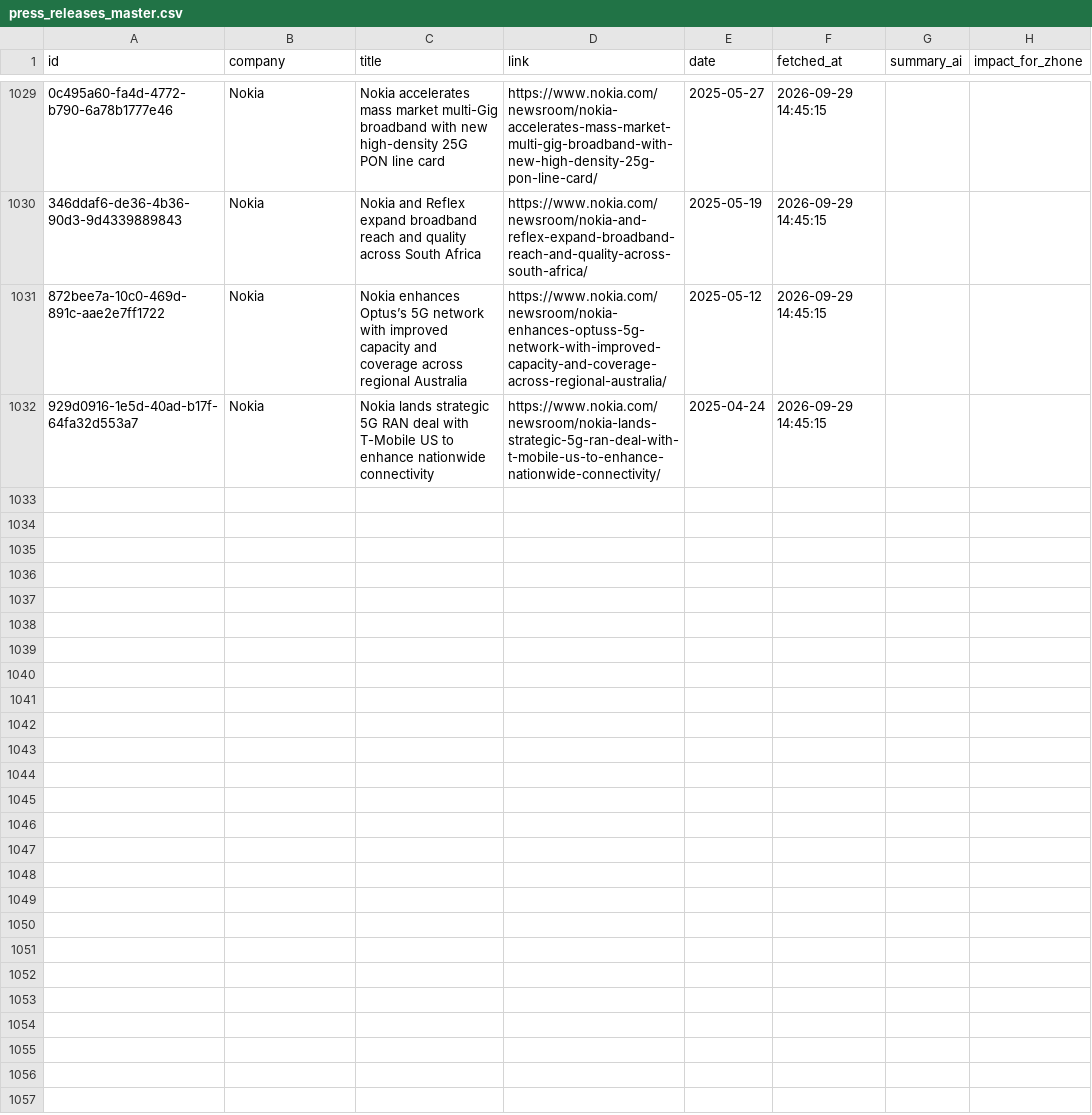
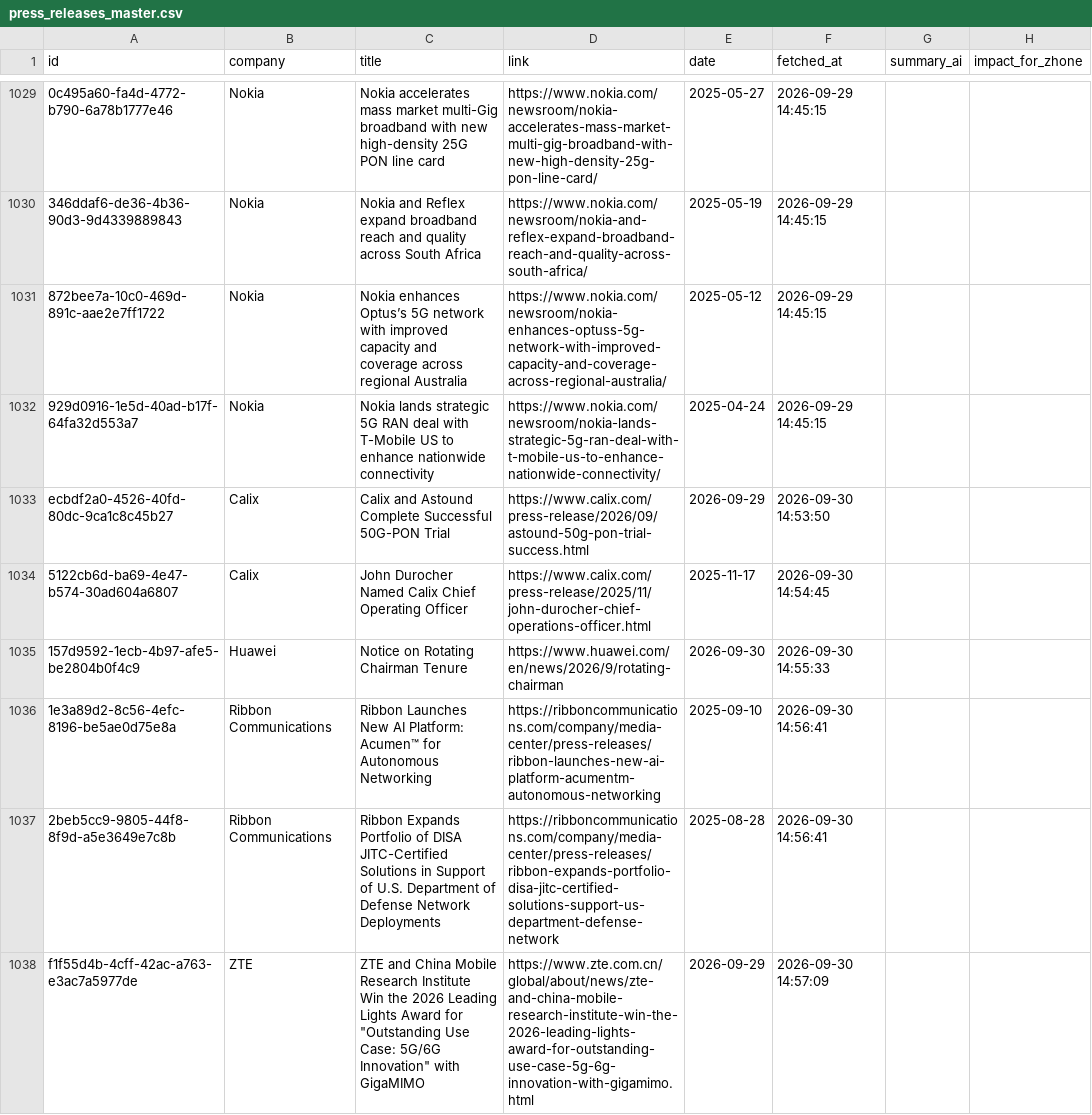
Before and after one commit to flabelle999/presswatch-app, a CSV file: press_releases_master.csv, drawn as a sheet; only a part is shown, gaps mark what is left out; the diff names each change by its address in the sheet, - before the commit and + after, or states it on an @@ line.

```diff
--- a/press_releases_master.csv
+++ b/press_releases_master.csv
+row 1033: ecbdf2a0-4526-40fd-80dc-9ca1c8c45b27 | Calix | Calix and Astound Complete Successful 50G-PON Trial | https://www.calix.com/press-release/2026/09/astound-50g-pon-trial-success.html | 2026-09-29 | 2026-09-30 14:53:50
+row 1034: 5122cb6d-ba69-4e47-b574-30ad604a6807 | Calix | John Durocher Named Calix Chief Operating Officer | https://www.calix.com/press-release/2025/11/john-durocher-chief-operations-officer.html | 2025-11-17 | 2026-09-30 14:54:45
+row 1035: 157d9592-1ecb-4b97-afe5-be2804b0f4c9 | Huawei | Notice on Rotating Chairman Tenure | https://www.huawei.com/en/news/2026/9/rotating-chairman | 2026-09-30 | 2026-09-30 14:55:33
+row 1036: 1e3a89d2-8c56-4efc-8196-be5ae0d75e8a | Ribbon Communications | Ribbon Launches New AI Platform: Acumen™ for Autonomous Networking | https://ribboncommunications.com/company/media-center/press-releases/ribbon-launches-new-ai-platform-acumentm-autonomous-networking | 2025-09-10 | 2026-09-30 14:56:41
+row 1037: 2beb5cc9-9805-44f8-8f9d-a5e3649e7c8b | Ribbon Communications | Ribbon Expands Portfolio of DISA JITC-Certified Solutions in Support of U.S. Department of Defense Network Deployments | https://ribboncommunications.com/company/media-center/press-releases/ribbon-expands-portfolio-disa-jitc-certified-solutions-support-us-department-defense-network | 2025-08-28 | 2026-09-30 14:56:41
+row 1038: f1f55d4b-4cff-42ac-a763-e3ac7a5977de | ZTE | ZTE and China Mobile Research Institute Win the 2026 Leading Lights Award for "Outstanding Use Case: 5G/6G Innovation" with GigaMIMO | https://www.zte.com.cn/global/about/news/zte-and-china-mobile-research-institute-win-the-2026-leading-lights-award-for-outstanding-use-case-5g-6g-innovation-with-gigamimo.html | 2026-09-29 | 2026-09-30 14:57:09
```
